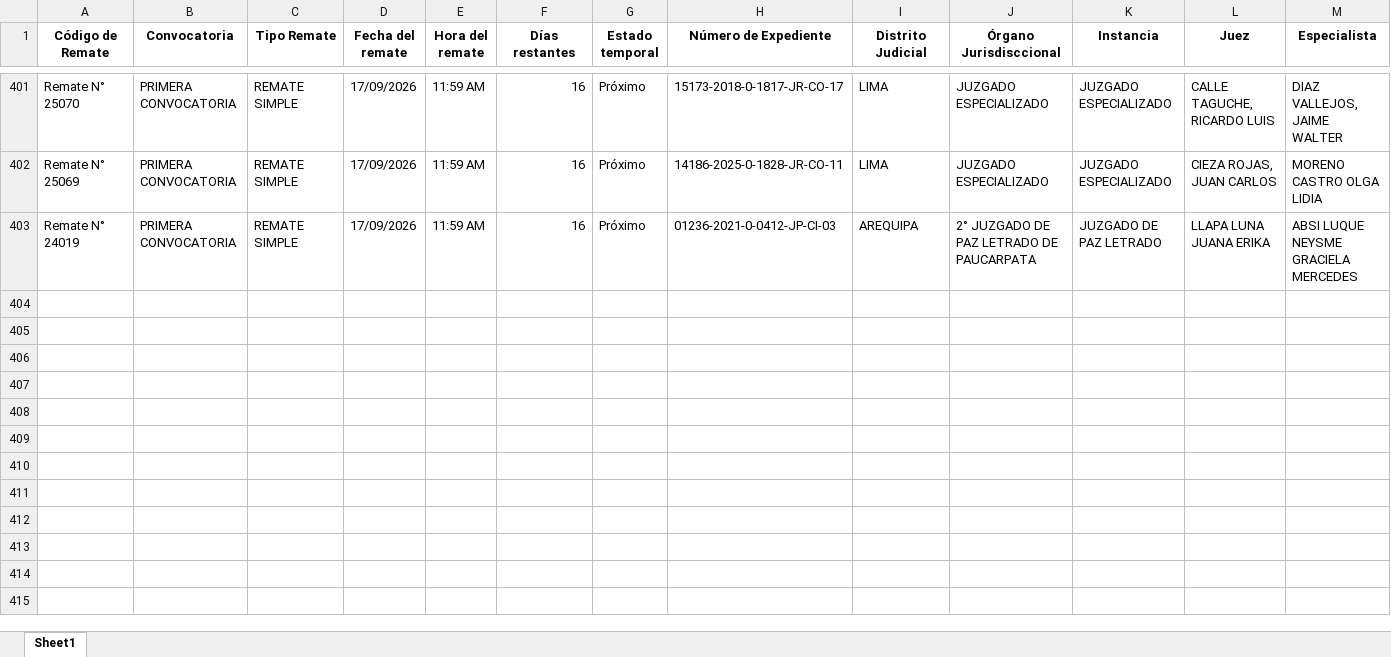
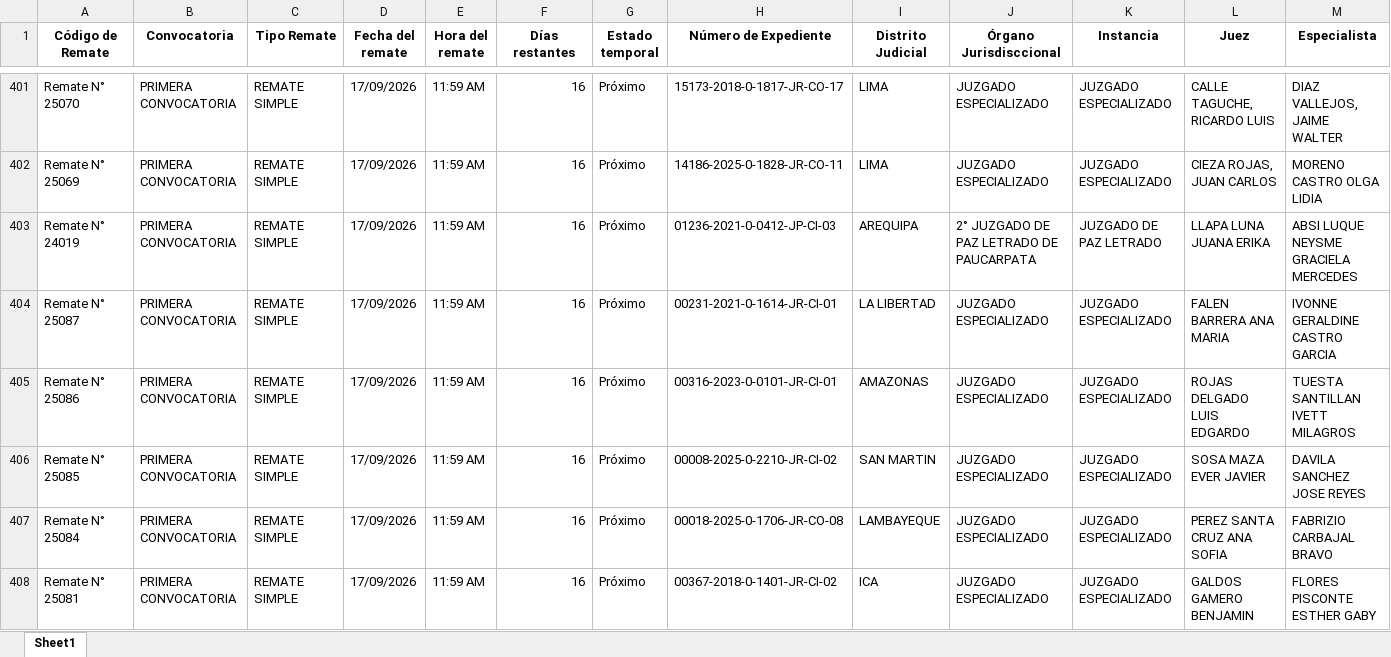
Before and after one commit to vitaliaventures/remaju-bloomberg, an Excel workbook: Bloomberg_Remates_ULTIMO.xlsx, sheet Sheet1, drawn as a sheet; only a part is shown, gaps mark what is left out; values as stored, in another font and other column widths than the file's, no borders; rows hold the shown columns only; the diff covers the shown part only; the diff names each change by its address in the sheet, - before the commit and + after, or states it on an @@ line.

```diff
--- a/Bloomberg_Remates_ULTIMO.xlsx (sheet Sheet1)
+++ b/Bloomberg_Remates_ULTIMO.xlsx (sheet Sheet1)
+row 404: Remate N° 25087 | PRIMERA CONVOCATORIA | REMATE SIMPLE | 17/09/2026 | 11:59 AM | 16 | Próximo | 00231-2021-0-1614-JR-CI-01 | LA LIBERTAD | JUZGADO ESPECIALIZADO | JUZGADO ESPECIALIZADO | FALEN BARRERA ANA MARIA | IVONNE GERALDINE CASTRO GARCIA
+row 405: Remate N° 25086 | PRIMERA CONVOCATORIA | REMATE SIMPLE | 17/09/2026 | 11:59 AM | 16 | Próximo | 00316-2023-0-0101-JR-CI-01 | AMAZONAS | JUZGADO ESPECIALIZADO | JUZGADO ESPECIALIZADO | ROJAS DELGADO LUIS EDGARDO | TUESTA SANTILLAN IVETT MILAGROS
+row 406: Remate N° 25085 | PRIMERA CONVOCATORIA | REMATE SIMPLE | 17/09/2026 | 11:59 AM | 16 | Próximo | 00008-2025-0-2210-JR-CI-02 | SAN MARTIN | JUZGADO ESPECIALIZADO | JUZGADO ESPECIALIZADO | SOSA MAZA EVER JAVIER | DAVILA SANCHEZ JOSE REYES
+row 407: Remate N° 25084 | PRIMERA CONVOCATORIA | REMATE SIMPLE | 17/09/2026 | 11:59 AM | 16 | Próximo | 00018-2025-0-1706-JR-CO-08 | LAMBAYEQUE | JUZGADO ESPECIALIZADO | JUZGADO ESPECIALIZADO | PEREZ SANTA CRUZ ANA SOFIA | FABRIZIO CARBAJAL BRAVO
+row 408: Remate N° 25081 | PRIMERA CONVOCATORIA | REMATE SIMPLE | 17/09/2026 | 11:59 AM | 16 | Próximo | 00367-2018-0-1401-JR-CI-02 | ICA | JUZGADO ESPECIALIZADO | JUZGADO ESPECIALIZADO | GALDOS GAMERO BENJAMIN | FLORES PISCONTE ESTHER GABY
```
Also changed, not shown: 4 added rows and 9 edited cells elsewhere in this sheet, 1 other file.
